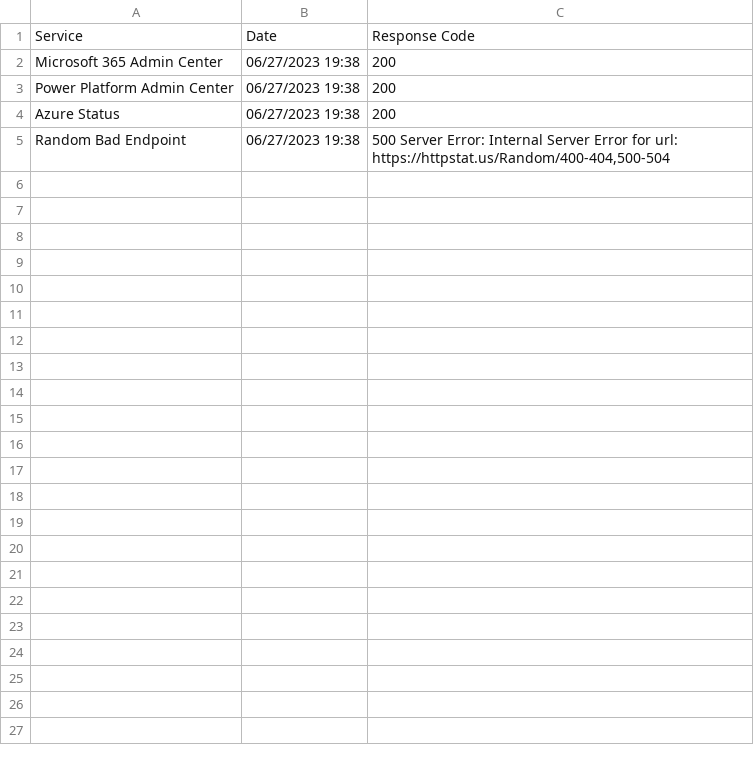
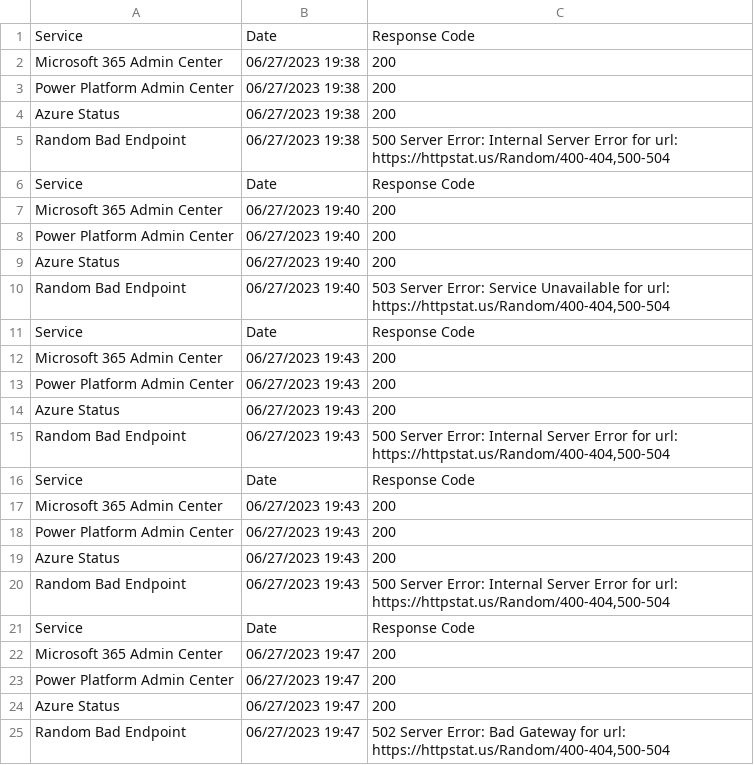
Before and after one commit to jamesoundb/M365, a CSV file: logs.csv, drawn as a sheet.

Commit message:
Example log

```diff
--- a/logs.csv
+++ b/logs.csv
@@ -5 +5,21 @@ Azure Status,06/27/2023 19:38,200
 Random Bad Endpoint,06/27/2023 19:38,"500 Server Error: Internal Server Error for url: https://httpstat.us/Random/400-404,500-504"
+Service,Date,Response Code
+Microsoft 365 Admin Center,06/27/2023 19:40,200
+Power Platform Admin Center,06/27/2023 19:40,200
+Azure Status,06/27/2023 19:40,200
+Random Bad Endpoint,06/27/2023 19:40,"503 Server Error: Service Unavailable for url: https://httpstat.us/Random/400-404,500-504"
+Service,Date,Response Code
+Microsoft 365 Admin Center,06/27/2023 19:43,200
+Power Platform Admin Center,06/27/2023 19:43,200
+Azure Status,06/27/2023 19:43,200
+Random Bad Endpoint,06/27/2023 19:43,"500 Server Error: Internal Server Error for url: https://httpstat.us/Random/400-404,500-504"
+Service,Date,Response Code
+Microsoft 365 Admin Center,06/27/2023 19:43,200
+Power Platform Admin Center,06/27/2023 19:43,200
+Azure Status,06/27/2023 19:43,200
+Random Bad Endpoint,06/27/2023 19:43,"500 Server Error: Internal Server Error for url: https://httpstat.us/Random/400-404,500-504"
+Service,Date,Response Code
+Microsoft 365 Admin Center,06/27/2023 19:47,200
+Power Platform Admin Center,06/27/2023 19:47,200
+Azure Status,06/27/2023 19:47,200
+Random Bad Endpoint,06/27/2023 19:47,"502 Server Error: Bad Gateway for url: https://httpstat.us/Random/400-404,500-504"
```
